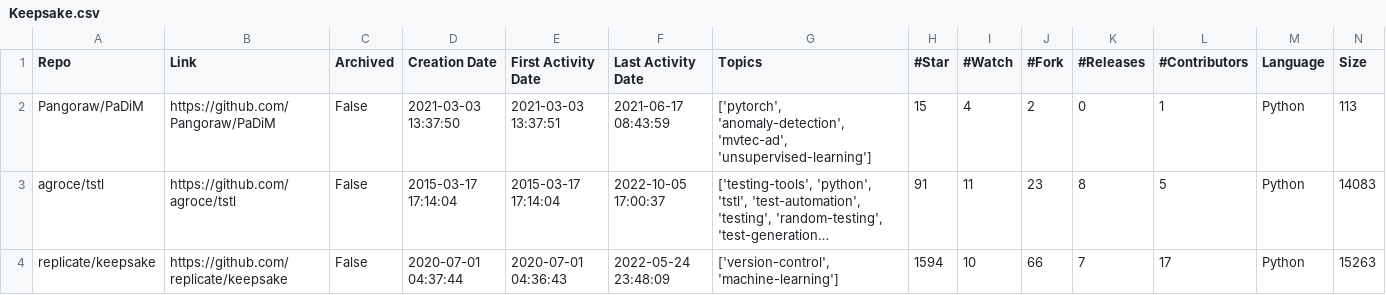
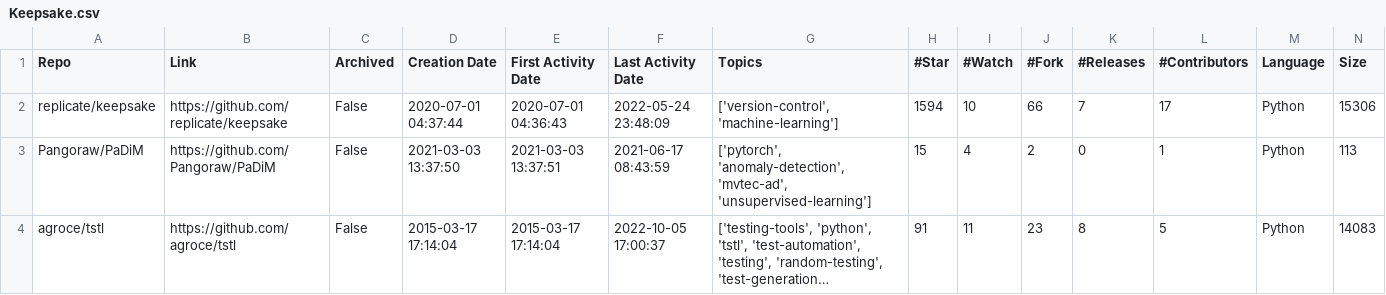
Before and after one commit to zhimin-z/MSR-Asset-Management, a CSV file: Dataset/Filter/GitHub/Round#1/Keepsake.csv, drawn as a sheet; only a part is shown; long unchanged cells end in …; removed rows and columns are numbered as before the commit, all else as after; rows hold the shown columns only; the diff names each change by its address in the sheet, - before the commit and + after, or states it on an @@ line.

Commit message:
update github repos

```diff
--- a/Dataset/Filter/GitHub/Round#1/Keepsake.csv
+++ b/Dataset/Filter/GitHub/Round#1/Keepsake.csv
+row 2: replicate/keepsake | https://github.com/replicate/keepsake | False | 2020-07-01 04:37:44 | 2020-07-01 04:36:43 | 2022-05-24 23:48:09 | ['version-control', 'machine-learning'] | 1594 | 10 | 66 | 7 | 17 | Python | 15306
-row 4: replicate/keepsake | https://github.com/replicate/keepsake | False | 2020-07-01 04:37:44 | 2020-07-01 04:36:43 | 2022-05-24 23:48:09 | ['version-control', 'machine-learning'] | 1594 | 10 | 66 | 7 | 17 | Python | 15263
```
Also changed, not shown: 27 other files.
